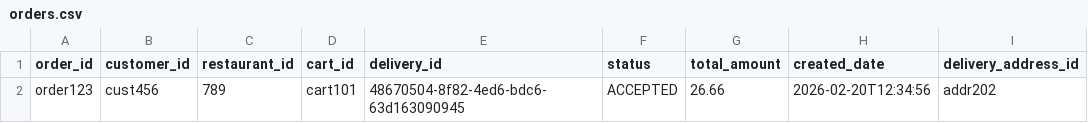
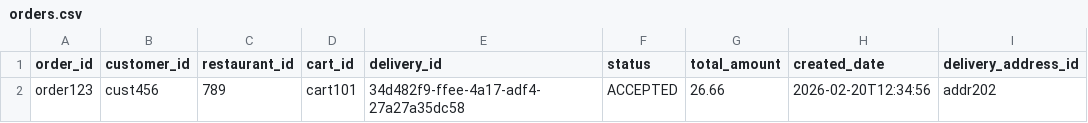
Before and after one commit to Badger-Tree/310_Group17FoodApp_GOATSQUAD, a CSV file: app/data/orders.csv, drawn as a sheet.

```diff
--- a/app/data/orders.csv
+++ b/app/data/orders.csv
@@ -1,2 +1,2 @@
 order_id,customer_id,restaurant_id,cart_id,delivery_id,status,total_amount,created_date,delivery_address_id
-order123,cust456,789,cart101,48670504-8f82-4ed6-bdc6-63d163090945,ACCEPTED,26.66,2026-02-20T12:34:56,addr202
+order123,cust456,789,cart101,34d482f9-ffee-4a17-adf4-27a27a35dc58,ACCEPTED,26.66,2026-02-20T12:34:56,addr202
```
Also changed, not shown: 12 other files.
